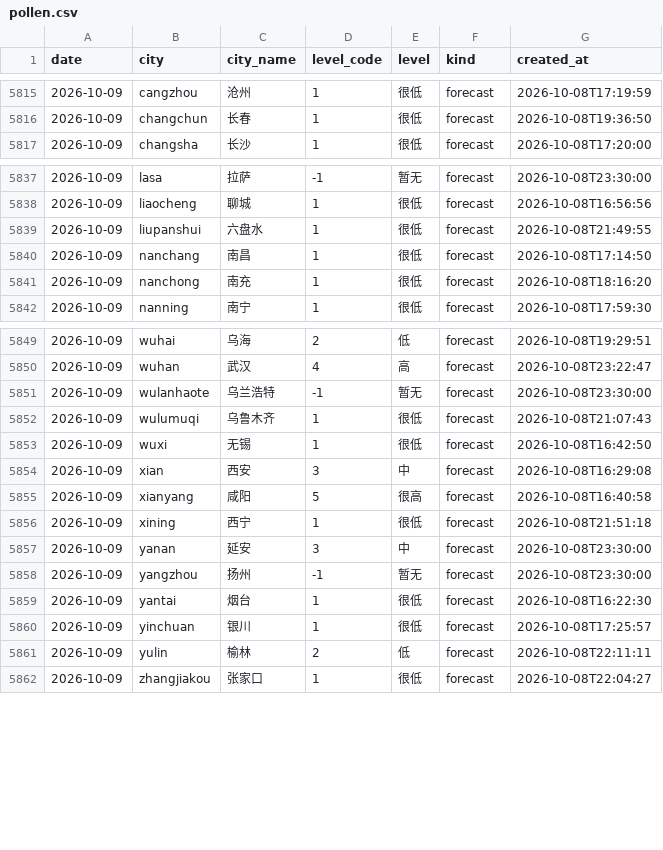
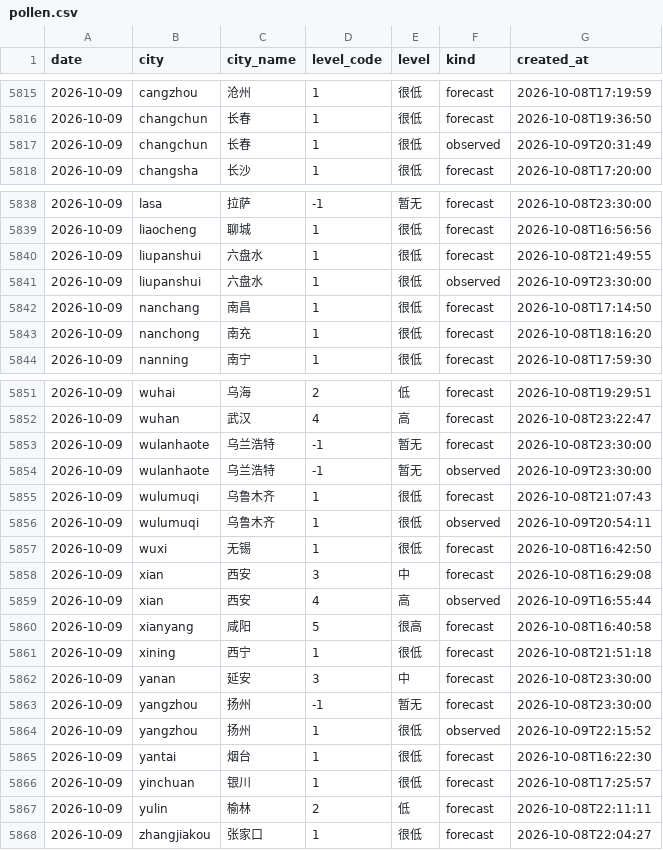
Before and after one commit to myysophia/pollen-sentinel, a CSV file: data/daily/pollen.csv, drawn as a sheet; only a part is shown, gaps mark what is left out; the diff names each change by its address in the sheet, - before the commit and + after, or states it on an @@ line.

```diff
--- a/data/daily/pollen.csv
+++ b/data/daily/pollen.csv
+row 5817: 2026-10-09 | changchun | 长春 | 1 | 很低 | observed | 2026-10-09T20:31:49
+row 5841: 2026-10-09 | liupanshui | 六盘水 | 1 | 很低 | observed | 2026-10-09T23:30:00
+row 5854: 2026-10-09 | wulanhaote | 乌兰浩特 | -1 | 暂无 | observed | 2026-10-09T23:30:00
+row 5856: 2026-10-09 | wulumuqi | 乌鲁木齐 | 1 | 很低 | observed | 2026-10-09T20:54:11
+row 5859: 2026-10-09 | xian | 西安 | 4 | 高 | observed | 2026-10-09T16:55:44
+row 5864: 2026-10-09 | yangzhou | 扬州 | 1 | 很低 | observed | 2026-10-09T22:15:52
```
Also changed, not shown: data/daily/weather.csv, 27 other files.
